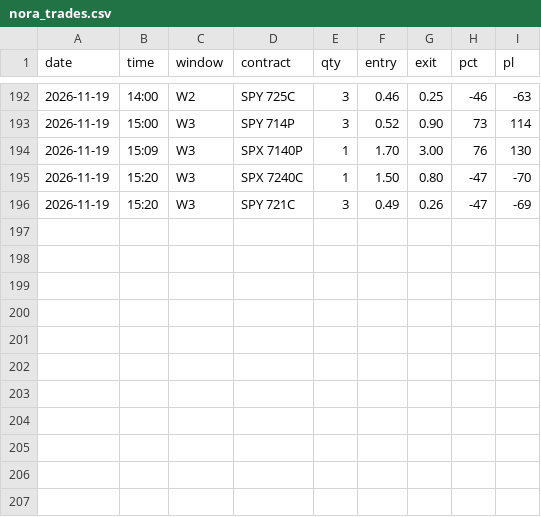
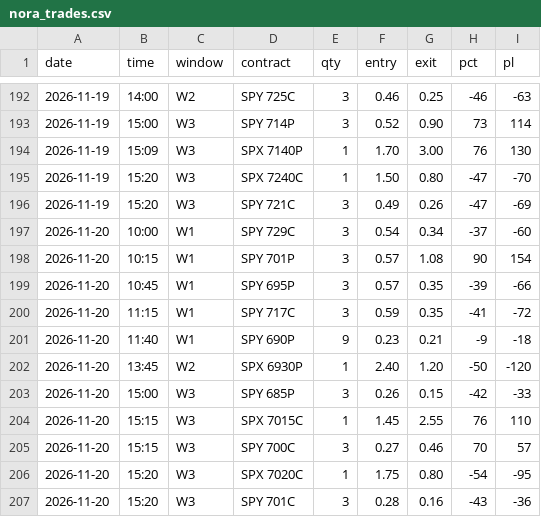
Before and after one commit to thetrinmillenia/belle-backtest, a CSV file: results/nora_trades.csv, drawn as a sheet; only a part is shown, gaps mark what is left out; the diff names each change by its address in the sheet, - before the commit and + after, or states it on an @@ line.

```diff
--- a/results/nora_trades.csv
+++ b/results/nora_trades.csv
+row 197: 2026-11-20 | 10:00 | W1 | SPY 729C | 3 | 0.54 | 0.34 | -37 | -60
+row 198: 2026-11-20 | 10:15 | W1 | SPY 701P | 3 | 0.57 | 1.08 | 90 | 154
+row 199: 2026-11-20 | 10:45 | W1 | SPY 695P | 3 | 0.57 | 0.35 | -39 | -66
+row 200: 2026-11-20 | 11:15 | W1 | SPY 717C | 3 | 0.59 | 0.35 | -41 | -72
+row 201: 2026-11-20 | 11:40 | W1 | SPY 690P | 9 | 0.23 | 0.21 | -9 | -18
+row 202: 2026-11-20 | 13:45 | W2 | SPX 6930P | 1 | 2.40 | 1.20 | -50 | -120
+row 203: 2026-11-20 | 15:00 | W3 | SPY 685P | 3 | 0.26 | 0.15 | -42 | -33
+row 204: 2026-11-20 | 15:15 | W3 | SPX 7015C | 1 | 1.45 | 2.55 | 76 | 110
+row 205: 2026-11-20 | 15:15 | W3 | SPY 700C | 3 | 0.27 | 0.46 | 70 | 57
+row 206: 2026-11-20 | 15:20 | W3 | SPX 7020C | 1 | 1.75 | 0.80 | -54 | -95
+row 207: 2026-11-20 | 15:20 | W3 | SPY 701C | 3 | 0.28 | 0.16 | -43 | -36
```
Also changed, not shown: results/bot_health.csv, results/harper/rule_candidates.csv, 7 other files.
